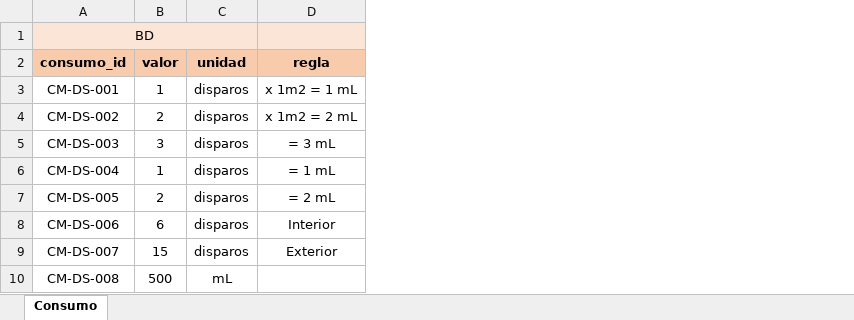
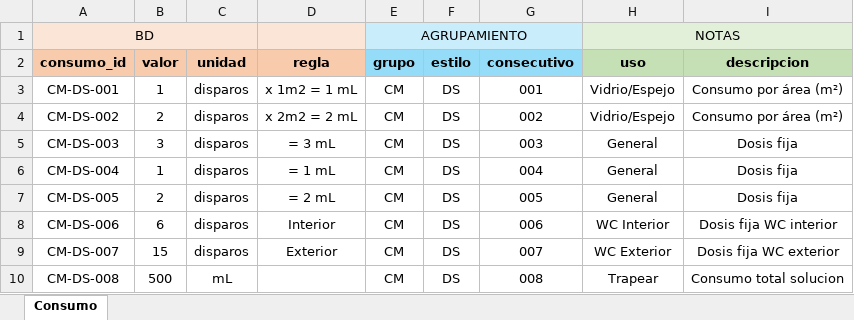
Before and after one commit to juanmmena05/LUXSop-ERP, an Excel workbook: imports/Consumo.xlsx, sheet Consumo, drawn as a sheet; values as stored, in another font and other column widths than the file's, no borders; the diff names each change by its address in the sheet, - before the commit and + after, or states it on an @@ line.

```diff
--- a/imports/Consumo.xlsx (sheet Consumo)
+++ b/imports/Consumo.xlsx (sheet Consumo)
+column E (grupo), row 1: AGRUPAMIENTO; rows 3-10: all CM
+column F (estilo), rows 3-10: all DS
+column G (consecutivo), rows 3-10: 001 | 002 | 003 | 004 | 005 | 006 | 007 | 008
+column H (uso), row 1: NOTAS; rows 3-10: Vidrio/Espejo | Vidrio/Espejo | General | General | General | WC Interior | WC Exterior | Trapear
+column I (descripcion), rows 3-10: Consumo por área (m²) | Consumo por área (m²) | Dosis fija | Dosis fija | Dosis fija | Dosis fija WC interior | Dosis fija WC exterior | Consumo total solucion
-D4 (regla): x 1m2 = 2 mL
+D4 (regla): x 2m2 = 2 mL
```
Also changed, not shown: imports/Elemento.xlsx, imports/Fraccion.xlsx, 12 other files.
